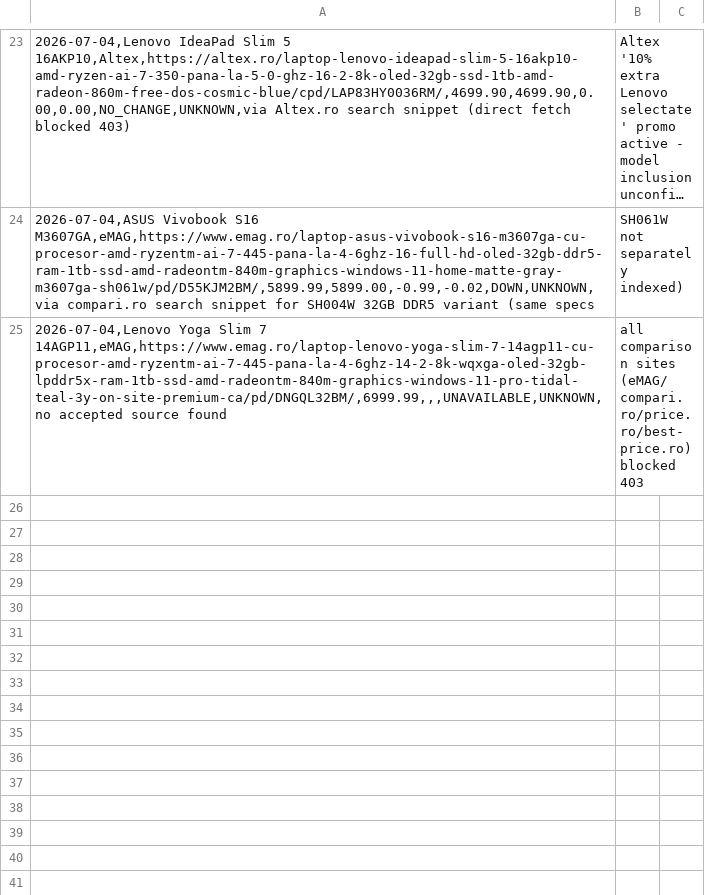
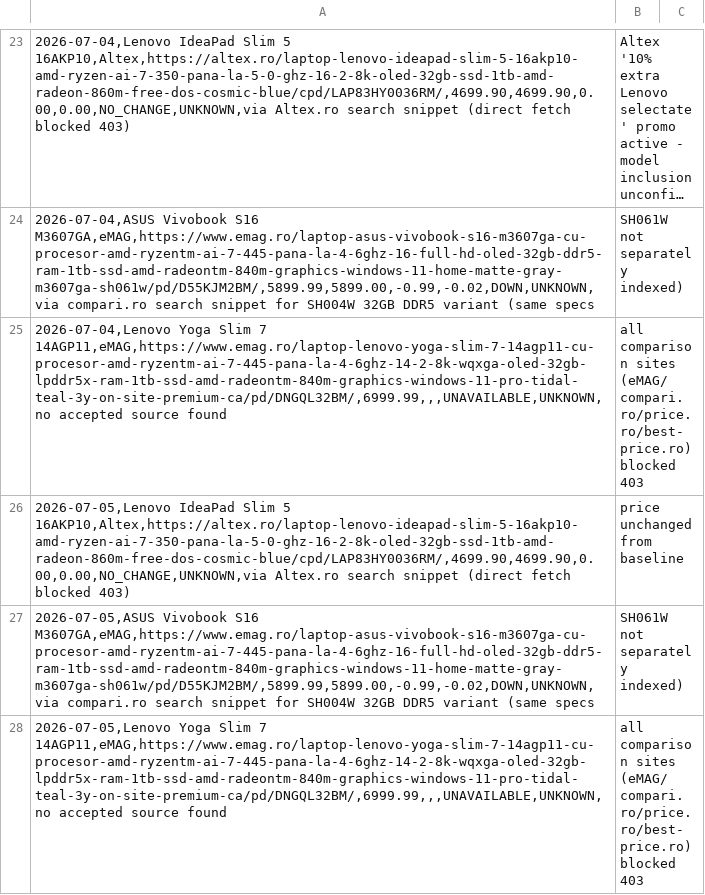
Before and after one commit to anagheioan/laptop-price-monitor, a CSV file: price_history.csv, drawn as a sheet; only a part is shown, gaps mark what is left out; long unchanged cells end in …; the diff names each change by its address in the sheet, - before the commit and + after, or states it on an @@ line.

Commit message:
Price check 2026-07-05

```diff
--- a/price_history.csv
+++ b/price_history.csv
+row 26: 2026-07-05,Lenovo IdeaPad Slim 5 16AKP10,Altex,https://altex.ro/laptop-lenovo-ideapad-slim-5-16akp10-amd-ryzen-ai-7-350-pana-la-5-0-ghz-16-2-8k-oled-32gb-ssd-1tb-amd-radeon-860m-free-dos-cosmic-blue/cpd/LAP83HY0036RM/,4699.90,4699.90,0.00,0.00,NO_CHANGE,UNKNOWN,via Altex.ro search snippet (direct fetch blocked 403) | price unchanged from baseline
+row 27: 2026-07-05,ASUS Vivobook S16 M3607GA,eMAG,https://www.emag.ro/laptop-asus-vivobook-s16-m3607ga-cu-procesor-amd-ryzentm-ai-7-445-pana-la-4-6ghz-16-full-hd-oled-32gb-ddr5-ram-1tb-ssd-amd-radeontm-840m-graphics-windows-11-home-matte-gray-m3607ga-sh061w/pd/D55KJM2BM/,5899.99,5899.00,-0.99,-0.02,DOWN,UNKNOWN,via compari.ro search snippet for SH004W 32GB DDR5 variant (same specs | SH061W not separately indexed)
+row 28: 2026-07-05,Lenovo Yoga Slim 7 14AGP11,eMAG,https://www.emag.ro/laptop-lenovo-yoga-slim-7-14agp11-cu-procesor-amd-ryzentm-ai-7-445-pana-la-4-6ghz-14-2-8k-wqxga-oled-32gb-lpddr5x-ram-1tb-ssd-amd-radeontm-840m-graphics-windows-11-pro-tidal-teal-3y-on-site-premium-ca/pd/DNGQL32BM/,6999.99,,,UNAVAILABLE,UNKNOWN,no accepted source found | all comparison sites (eMAG/compari.ro/price.ro/best-price.ro) blocked 403
```
Also changed, not shown: 1 other file.
